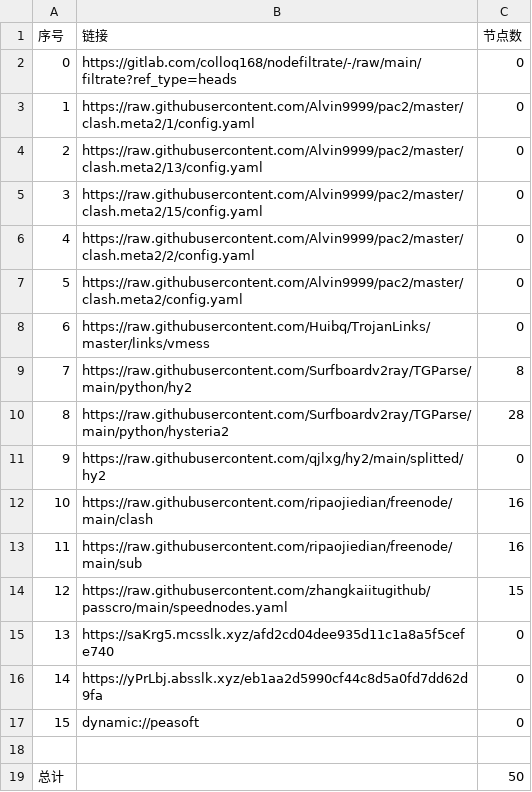
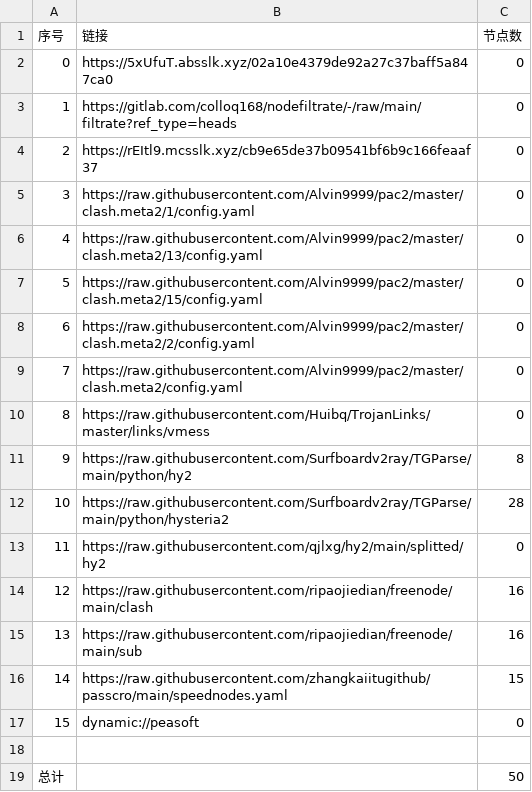
Before and after one commit to nowts71/NoMoreWalls, a CSV file: list_result.csv, drawn as a sheet; removed rows and columns are numbered as before the commit, all else as after; the diff names each change by its address in the sheet, - before the commit and + after, or states it on an @@ line.

```diff
--- a/list_result.csv
+++ b/list_result.csv
+row 2: 0 | https://5xUfuT.absslk.xyz/02a10e4379de92a27c37baff5a847ca0 | 0
@@ column A (序号) renumbered between rows 3 and 16 @@
+row 4: 2 | https://rEItl9.mcsslk.xyz/cb9e65de37b09541bf6b9c166feaaf37 | 0
-row 15: 13 | https://saKrg5.mcsslk.xyz/afd2cd04dee935d11c1a8a5f5cefe740 | 0
-row 16: 14 | https://yPrLbj.absslk.xyz/eb1aa2d5990cf44c8d5a0fd7dd62d9fa | 0
```
Also changed, not shown: 21 other files.
